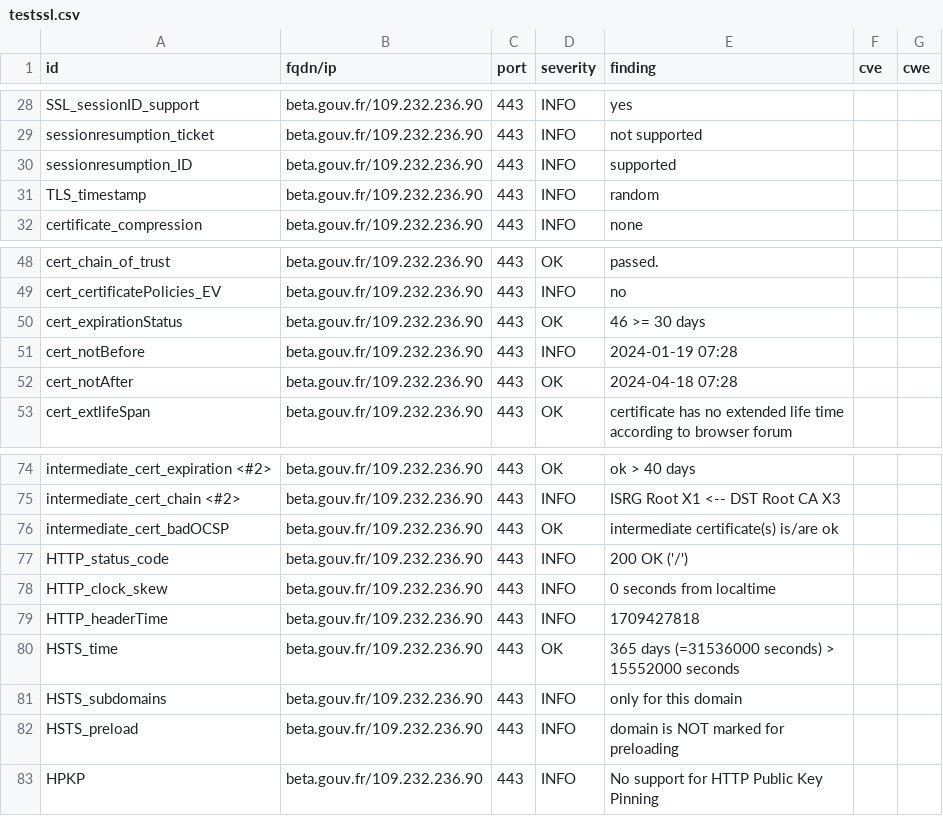
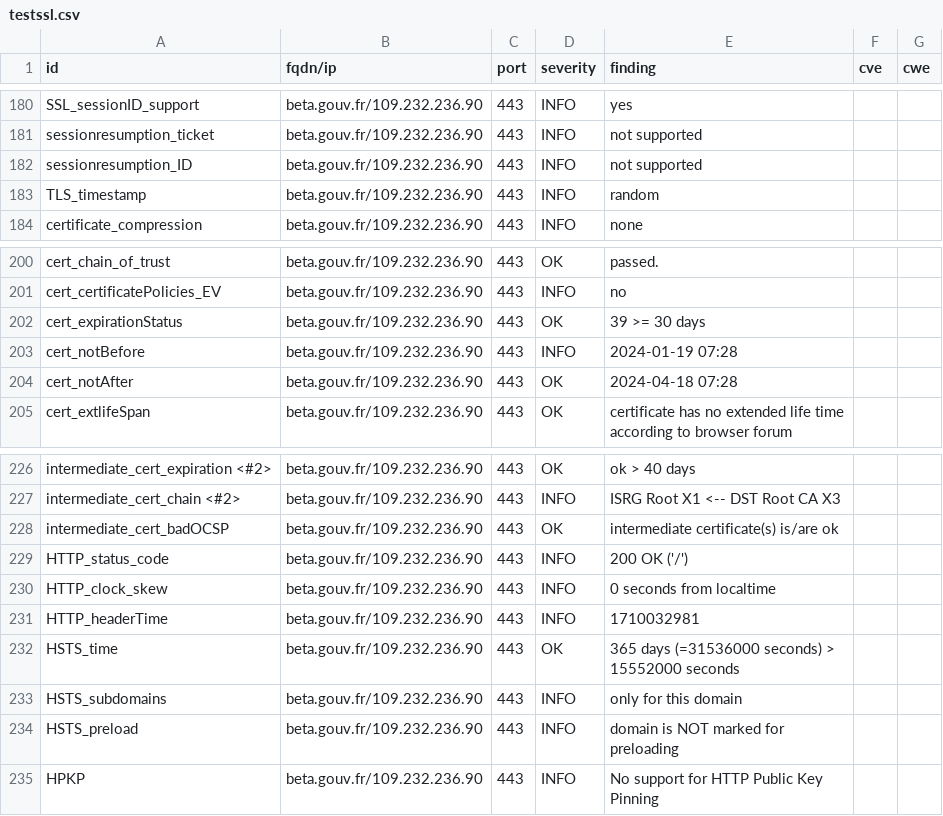
Before and after one commit to villesinternet/dashlord-collectivites, a CSV file: results/aHR0cHM6Ly9iZXRhLmdvdXYuZnI=/testssl.csv, drawn as a sheet; only a part is shown, gaps mark what is left out; the diff covers the shown part only.

```diff
--- a/results/aHR0cHM6Ly9iZXRhLmdvdXYuZnI=/testssl.csv
+++ b/results/aHR0cHM6Ly9iZXRhLmdvdXYuZnI=/testssl.csv
@@ -29,3 +181,3 @@
 "sessionresumption_ticket","beta.gouv.fr/109.232.236.90","443","INFO","not supported","",""
-"sessionresumption_ID","beta.gouv.fr/109.232.236.90","443","INFO","supported","",""
+"sessionresumption_ID","beta.gouv.fr/109.232.236.90","443","INFO","not supported","",""
 "TLS_timestamp","beta.gouv.fr/109.232.236.90","443","INFO","random","",""
@@ -49,3 +201,3 @@
 "cert_certificatePolicies_EV","beta.gouv.fr/109.232.236.90","443","INFO","no","",""
-"cert_expirationStatus","beta.gouv.fr/109.232.236.90","443","OK","46 >= 30 days","",""
+"cert_expirationStatus","beta.gouv.fr/109.232.236.90","443","OK","39 >= 30 days","",""
 "cert_notBefore","beta.gouv.fr/109.232.236.90","443","INFO","2024-01-19 07:28","",""
@@ -78,3 +230,3 @@
 "HTTP_clock_skew","beta.gouv.fr/109.232.236.90","443","INFO","0 seconds from localtime","",""
-"HTTP_headerTime","beta.gouv.fr/109.232.236.90","443","INFO","1709427818","",""
+"HTTP_headerTime","beta.gouv.fr/109.232.236.90","443","INFO","1710032981","",""
 "HSTS_time","beta.gouv.fr/109.232.236.90","443","OK","365 days (=31536000 seconds) > 15552000 seconds","",""
```
Also changed, not shown: 2 added rows, 2 removed rows and 150 moved rows elsewhere in this file, 14 other files.
